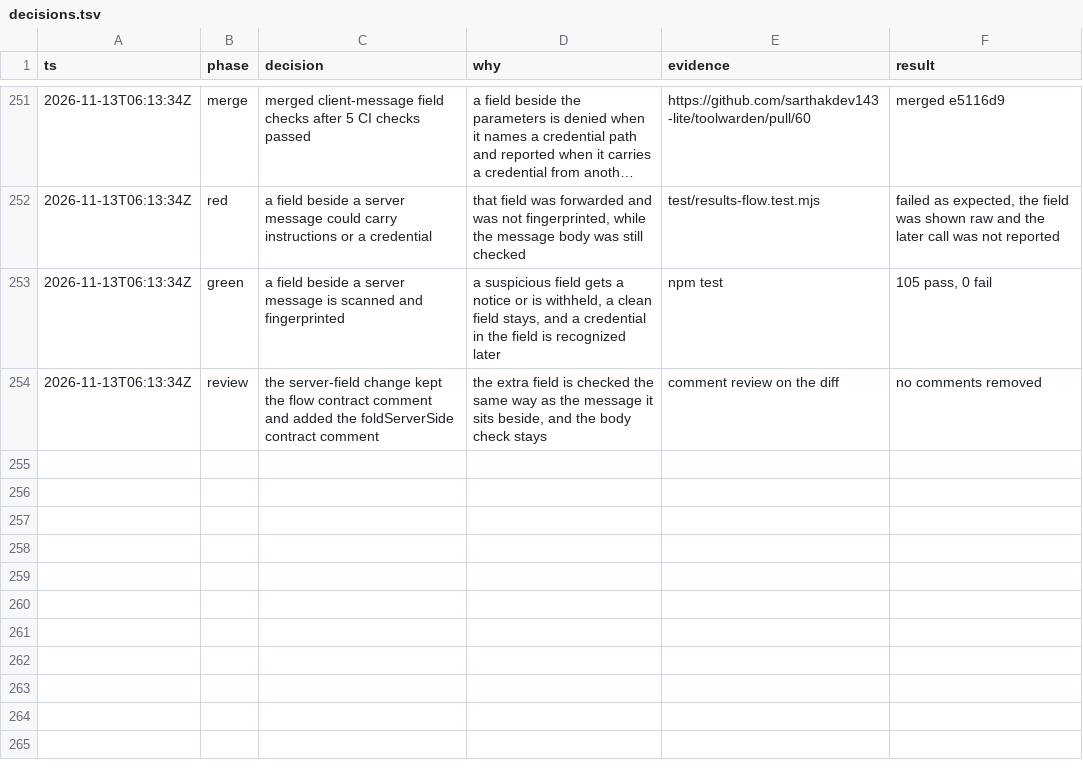
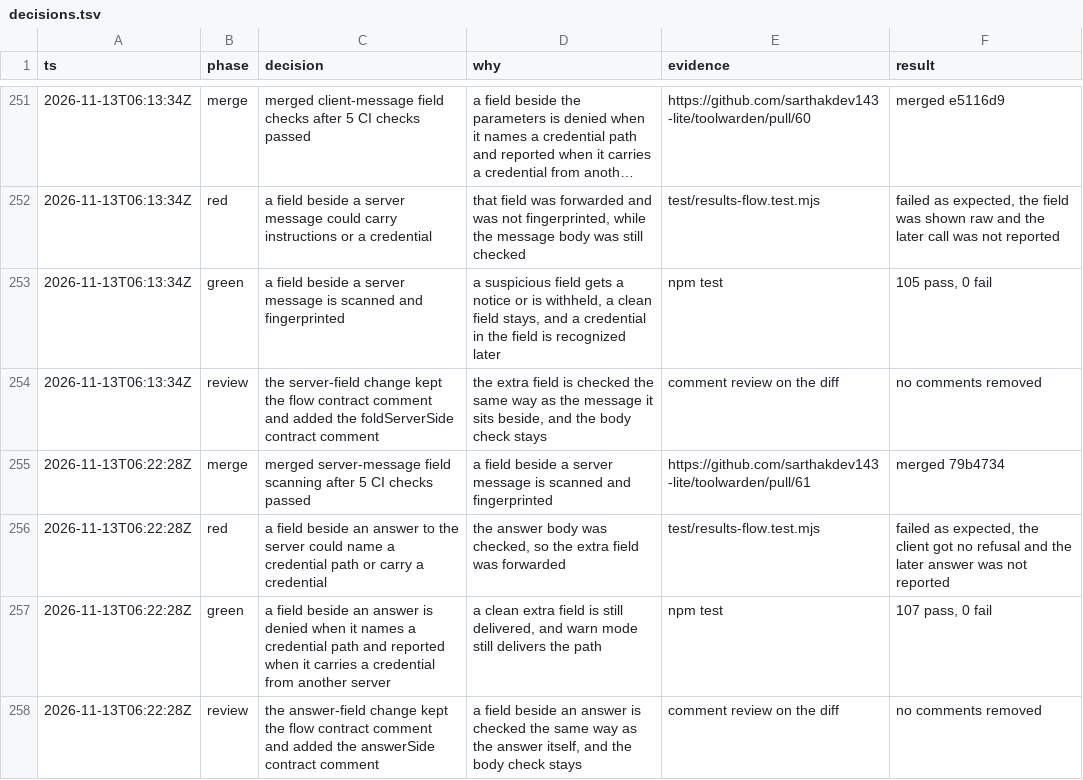
Before and after one commit to sarthakdev143-lite/toolwarden, a TSV file: docs/maintainer/decisions.tsv, drawn as a sheet; only a part is shown, gaps mark what is left out; long unchanged cells end in …; the diff names each change by its address in the sheet, - before the commit and + after, or states it on an @@ line.

```diff
--- a/docs/maintainer/decisions.tsv
+++ b/docs/maintainer/decisions.tsv
+row 255: 2026-11-13T06:22:28Z | merge | merged server-message field scanning after 5 CI checks passed | a field beside a server message is scanned and fingerprinted | https://github.com/sarthakdev143-lite/toolwarden/pull/61 | merged 79b4734
+row 256: 2026-11-13T06:22:28Z | red | a field beside an answer to the server could name a credential path or carry a credential | the answer body was checked, so the extra field was forwarded | test/results-flow.test.mjs | failed as expected, the client got no refusal and the later answer was not reported
+row 257: 2026-11-13T06:22:28Z | green | a field beside an answer is denied when it names a credential path and reported when it carries a credential from another server | a clean extra field is still delivered, and warn mode still delivers the path | npm test | 107 pass, 0 fail
+row 258: 2026-11-13T06:22:28Z | review | the answer-field change kept the flow contract comment and added the answerSide contract comment | a field beside an answer is checked the same way as the answer itself, and the body check stays | comment review on the diff | no comments removed
```
Also changed, not shown: 4 other files.
